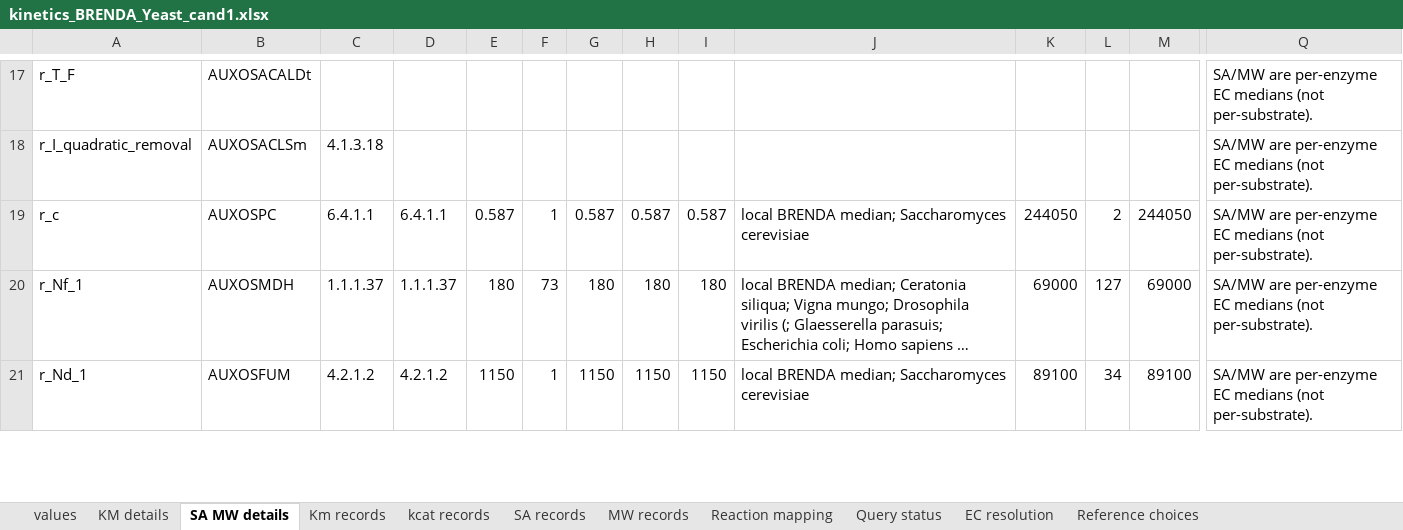
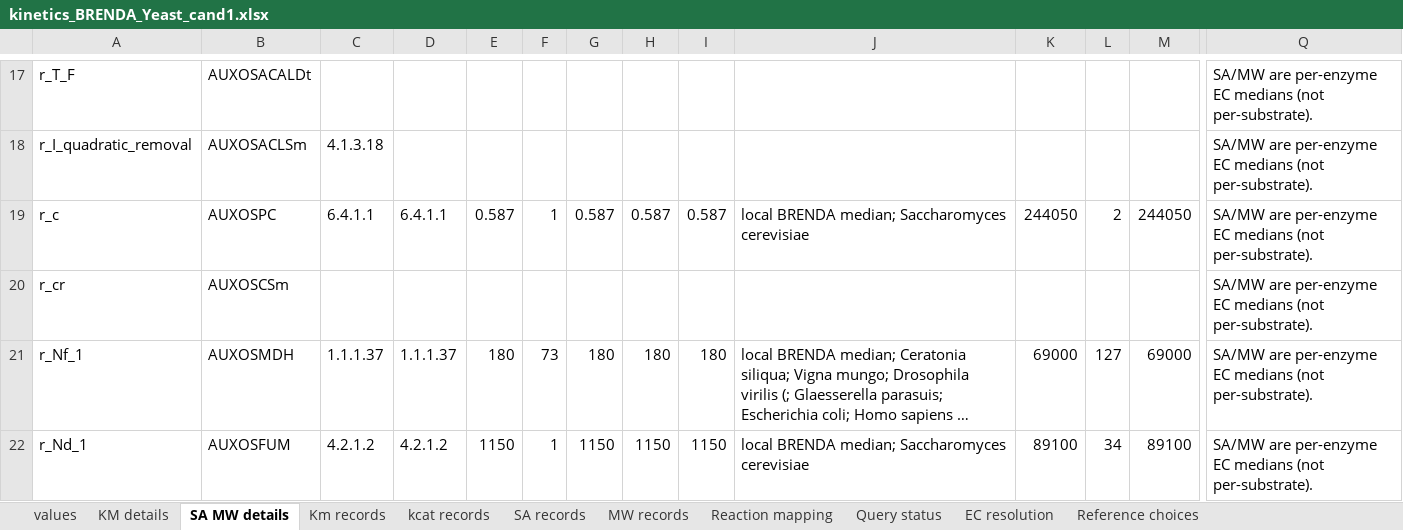
Before and after one commit to tkn-tub/bioelectrodynamics, an Excel workbook: code/database/kinetics_BRENDA_Yeast_cand1.xlsx, sheet SA MW details, drawn as a sheet; only a part is shown, gaps mark what is left out; long unchanged cells end in …; values as stored, in another font and other column widths than the file's, no borders; rows hold the shown columns only; the diff names each change by its address in the sheet, - before the commit and + after, or states it on an @@ line.

```diff
--- a/code/database/kinetics_BRENDA_Yeast_cand1.xlsx (sheet SA MW details)
+++ b/code/database/kinetics_BRENDA_Yeast_cand1.xlsx (sheet SA MW details)
+row 20: r_cr | AUXOSCSm |  |  |  |  |  |  |  |  |  |  |  | SA/MW are per-enzyme EC medians (not per-substrate).
```
Also changed, not shown: sheet values, sheet Reaction mapping, code/database/kinetics_BRENDA_Yeast_cand1_curated.xlsx, 4 other files.
